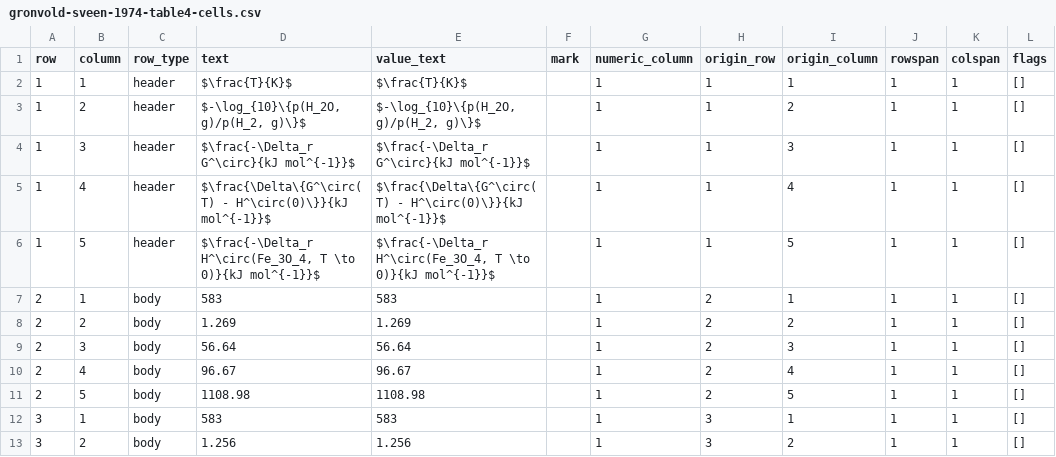
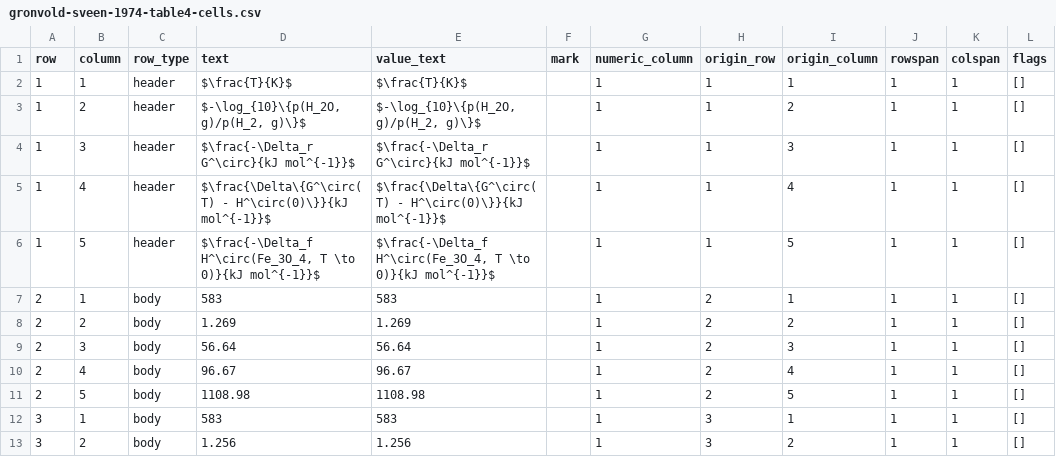
Before and after one commit to simonrowland/regolith-pyrolysis-simulator, a CSV file: data/literature/extracts/audits/gronvold-sveen-1974-table4-cells.csv, drawn as a sheet; only a part is shown.

```diff
--- a/data/literature/extracts/audits/gronvold-sveen-1974-table4-cells.csv
+++ b/data/literature/extracts/audits/gronvold-sveen-1974-table4-cells.csv
@@ -5,3 +5,3 @@ row,column,row_type,text,value_text,mark,numeric_column,origin_row,origin_column
 1,4,header, $\frac{\Delta\{G^\circ(T) - H^\circ(0)\}}{kJ mol^{-1}}$ ,$\frac{\Delta\{G^\circ(T) - H^\circ(0)\}}{kJ mol^{-1}}$,,1,1,4,1,1,[]
-1,5,header," $\frac{-\Delta_r H^\circ(Fe_3O_4, T \to 0)}{kJ mol^{-1}}$ ","$\frac{-\Delta_r H^\circ(Fe_3O_4, T \to 0)}{kJ mol^{-1}}$",,1,1,5,1,1,[]
+1,5,header," $\frac{-\Delta_f H^\circ(Fe_3O_4, T \to 0)}{kJ mol^{-1}}$ ","$\frac{-\Delta_f H^\circ(Fe_3O_4, T \to 0)}{kJ mol^{-1}}$",,1,1,5,1,1,[]
 2,1,body,583,583,,1,2,1,1,1,[]
```
Also changed, not shown: data/literature/extracts/audits/gronvold-sveen-1974-magnetite-high-temperature-cp.table-compare.csv, 3 other files.
